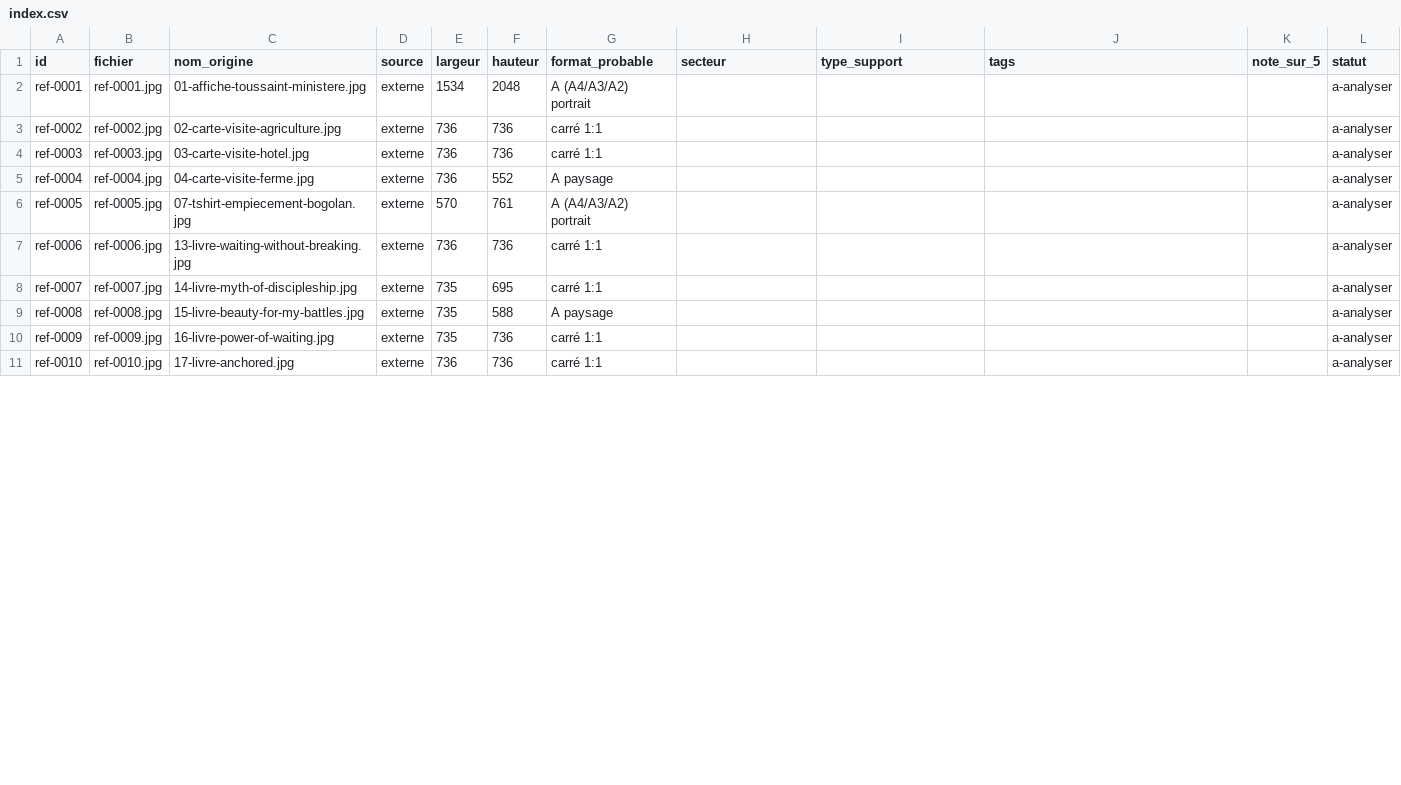
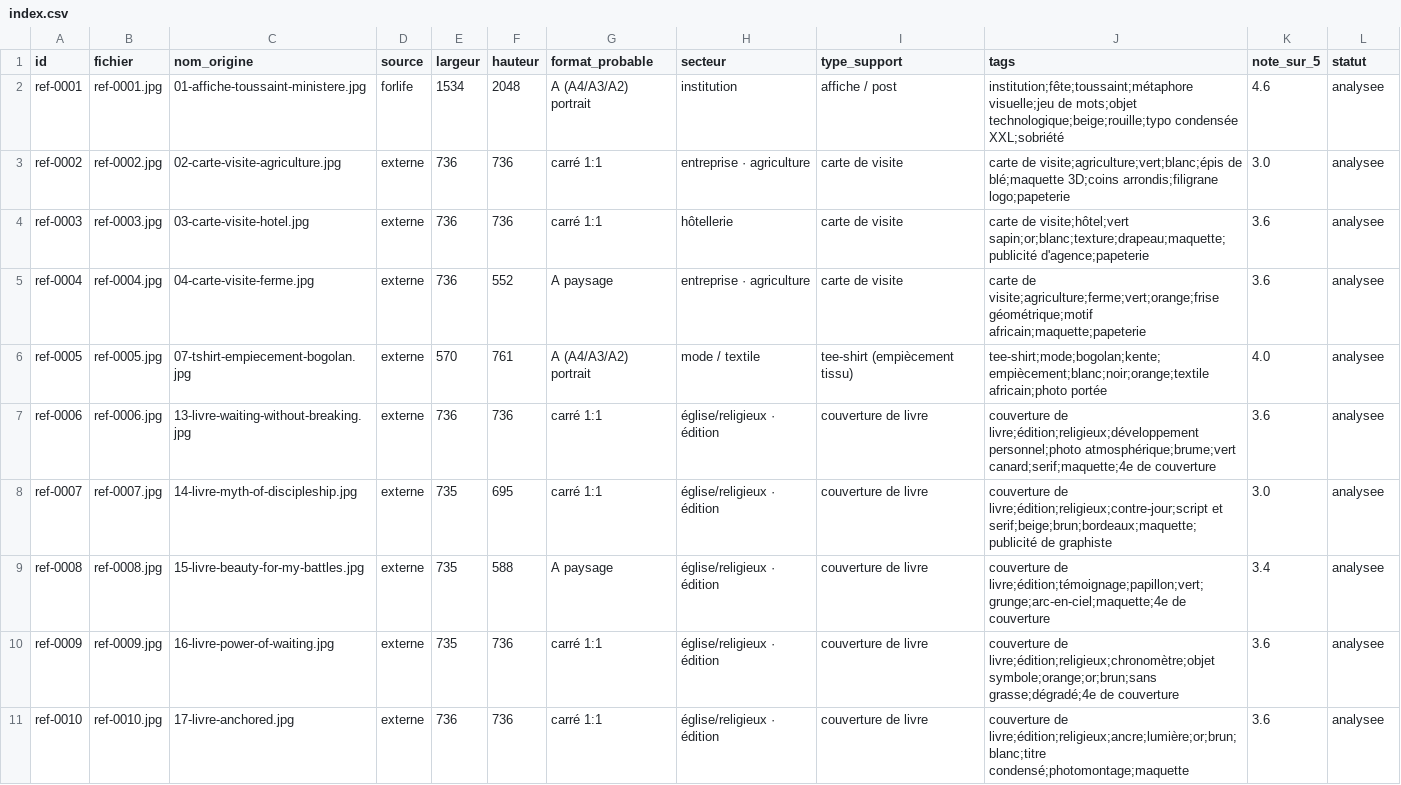
Before and after one commit to forlifeimprim-stack/FORLIFE, a CSV file: agence/inspiration/index.csv, drawn as a sheet; only a part is shown; the diff covers the shown part only.

```diff
--- a/agence/inspiration/index.csv
+++ b/agence/inspiration/index.csv
@@ -1,11 +1,11 @@
 id,fichier,nom_origine,source,largeur,hauteur,format_probable,secteur,type_support,tags,note_sur_5,statut
-ref-0001,ref-0001.jpg,01-affiche-toussaint-ministere.jpg,externe,1534,2048,A (A4/A3/A2) portrait,,,,,a-analyser
-ref-0002,ref-0002.jpg,02-carte-visite-agriculture.jpg,externe,736,736,carré 1:1,,,,,a-analyser
-ref-0003,ref-0003.jpg,03-carte-visite-hotel.jpg,externe,736,736,carré 1:1,,,,,a-analyser
-ref-0004,ref-0004.jpg,04-carte-visite-ferme.jpg,externe,736,552,A paysage,,,,,a-analyser
-ref-0005,ref-0005.jpg,07-tshirt-empiecement-bogolan.jpg,externe,570,761,A (A4/A3/A2) portrait,,,,,a-analyser
-ref-0006,ref-0006.jpg,13-livre-waiting-without-breaking.jpg,externe,736,736,carré 1:1,,,,,a-analyser
-ref-0007,ref-0007.jpg,14-livre-myth-of-discipleship.jpg,externe,735,695,carré 1:1,,,,,a-analyser
-ref-0008,ref-0008.jpg,15-livre-beauty-for-my-battles.jpg,externe,735,588,A paysage,,,,,a-analyser
-ref-0009,ref-0009.jpg,16-livre-power-of-waiting.jpg,externe,735,736,carré 1:1,,,,,a-analyser
-ref-0010,ref-0010.jpg,17-livre-anchored.jpg,externe,736,736,carré 1:1,,,,,a-analyser
+ref-0001,ref-0001.jpg,01-affiche-toussaint-ministere.jpg,forlife,1534,2048,A (A4/A3/A2) portrait,institution,affiche / post,institution;fête;toussaint;métaphore visuelle;jeu de mots;objet technologique;beige;rouille;typo condensée XXL;sobriété,4.6,analysee
+ref-0002,ref-0002.jpg,02-carte-visite-agriculture.jpg,externe,736,736,carré 1:1,entreprise · agriculture,carte de visite,carte de visite;agriculture;vert;blanc;épis de blé;maquette 3D;coins arrondis;filigrane logo;papeterie,3.0,analysee
+ref-0003,ref-0003.jpg,03-carte-visite-hotel.jpg,externe,736,736,carré 1:1,hôtellerie,carte de visite,carte de visite;hôtel;vert sapin;or;blanc;texture;drapeau;maquette;publicité d'agence;papeterie,3.6,analysee
+ref-0004,ref-0004.jpg,04-carte-visite-ferme.jpg,externe,736,552,A paysage,entreprise · agriculture,carte de visite,carte de visite;agriculture;ferme;vert;orange;frise géométrique;motif africain;maquette;papeterie,3.6,analysee
+ref-0005,ref-0005.jpg,07-tshirt-empiecement-bogolan.jpg,externe,570,761,A (A4/A3/A2) portrait,mode / textile,tee-shirt (empiècement tissu),tee-shirt;mode;bogolan;kente;empiècement;blanc;noir;orange;textile africain;photo portée,4.0,analysee
+ref-0006,ref-0006.jpg,13-livre-waiting-without-breaking.jpg,externe,736,736,carré 1:1,église/religieux · édition,couverture de livre,couverture de livre;édition;religieux;développement personnel;photo atmosphérique;brume;vert canard;serif;maquette;4e de couverture,3.6,analysee
+ref-0007,ref-0007.jpg,14-livre-myth-of-discipleship.jpg,externe,735,695,carré 1:1,église/religieux · édition,couverture de livre,couverture de livre;édition;religieux;contre-jour;script et serif;beige;brun;bordeaux;maquette;publicité de graphiste,3.0,analysee
+ref-0008,ref-0008.jpg,15-livre-beauty-for-my-battles.jpg,externe,735,588,A paysage,église/religieux · édition,couverture de livre,couverture de livre;édition;témoignage;papillon;vert;grunge;arc-en-ciel;maquette;4e de couverture,3.4,analysee
+ref-0009,ref-0009.jpg,16-livre-power-of-waiting.jpg,externe,735,736,carré 1:1,église/religieux · édition,couverture de livre,couverture de livre;édition;religieux;chronomètre;objet symbole;orange;or;brun;sans grasse;dégradé;4e de couverture,3.6,analysee
+ref-0010,ref-0010.jpg,17-livre-anchored.jpg,externe,736,736,carré 1:1,église/religieux · édition,couverture de livre,couverture de livre;édition;religieux;ancre;lumière;or;brun;blanc;titre condensé;photomontage;maquette,3.6,analysee
```
Also changed, not shown: 44 edited cells elsewhere in this file, 18 other files.
